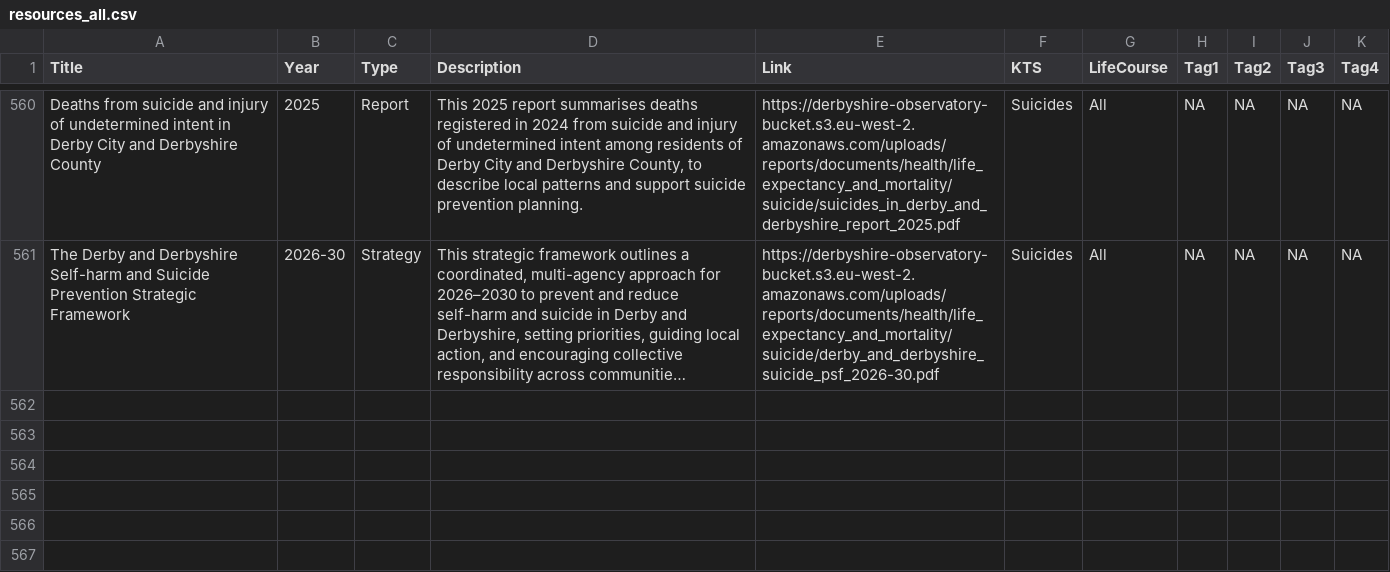
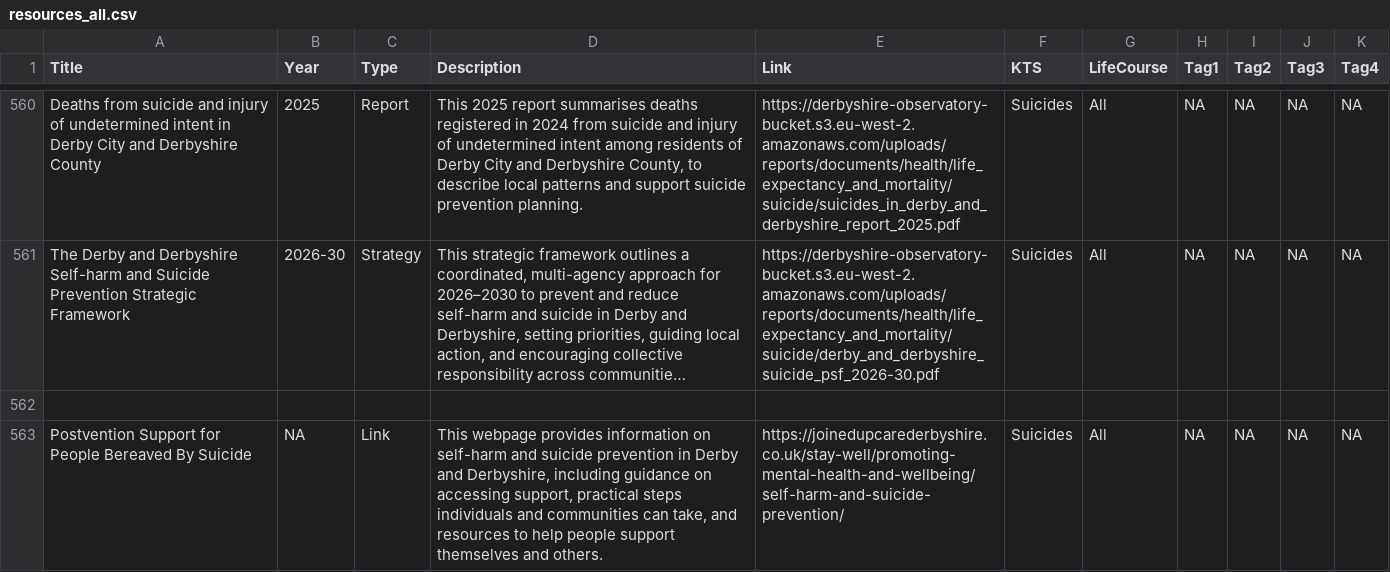
Before and after one commit to DerbyshireKIT/jsna-resources, a CSV file: resources_all.csv, drawn as a sheet; only a part is shown, gaps mark what is left out; long unchanged cells end in …; the diff names each change by its address in the sheet, - before the commit and + after, or states it on an @@ line.

Commit message:
Add resource: Postvention Support for People Bereaved By Suicide

```diff
--- a/resources_all.csv
+++ b/resources_all.csv
+row 562: (empty)
+row 563: Postvention Support for People Bereaved By Suicide | NA | Link | This webpage provides information on self-harm and suicide prevention in Derby and Derbyshire, including guidance on accessing support, practical steps individuals and communities can take, and resources to help people support themselves and others. | https://joinedupcarederbyshire.co.uk/stay-well/promoting-mental-health-and-wellbeing/self-harm-and-suicide-prevention/ | Suicides | All | NA | NA | NA | NA
```
